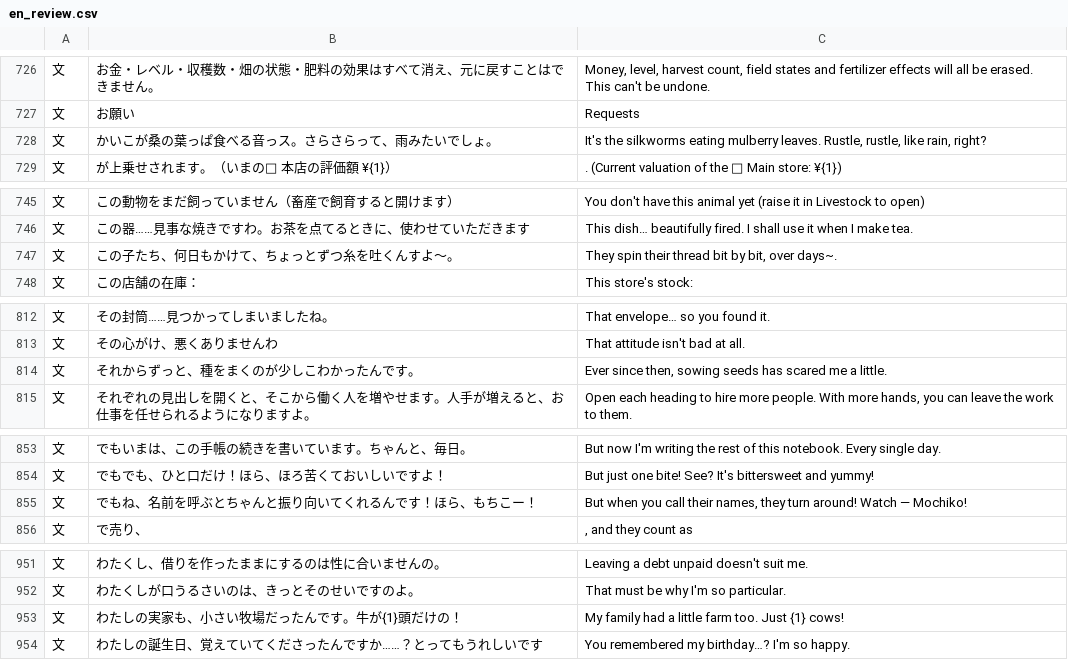
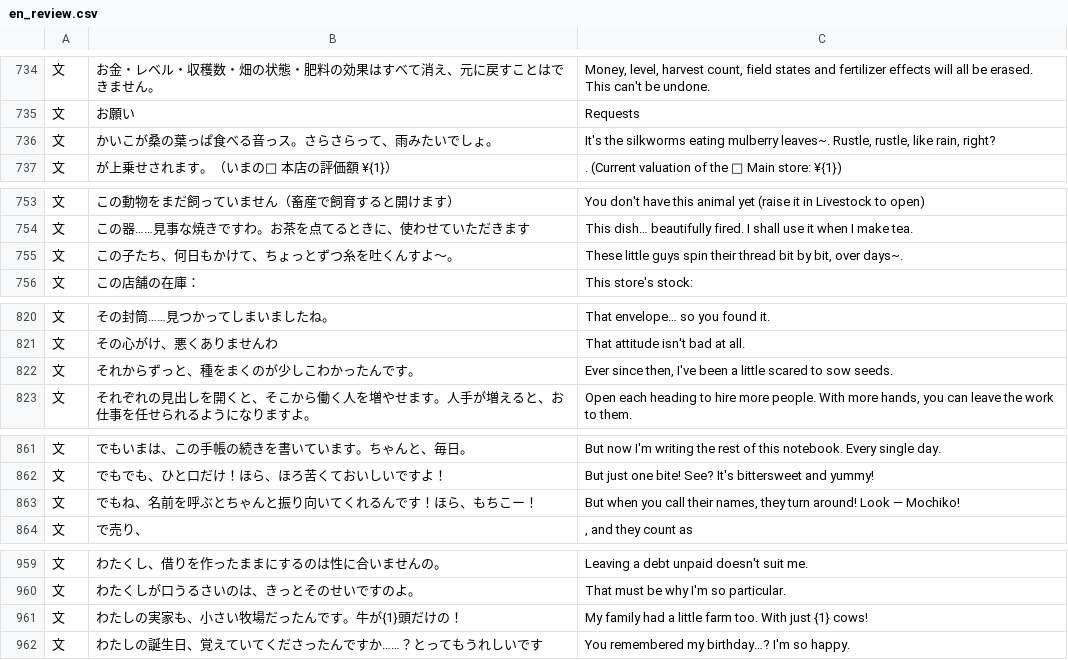
Before and after one commit to 59td94-ai/nonbiri-bokujo, a CSV file: i18n/en_review.csv, drawn as a sheet; only a part is shown, gaps mark what is left out; the diff covers the shown part only.

```diff
--- a/i18n/en_review.csv
+++ b/i18n/en_review.csv
@@ -727,3 +735,3 @@
 文,お願い,Requests
-文,かいこが桑の葉っぱ食べる音っス。さらさらって、雨みたいでしょ。,"It's the silkworms eating mulberry leaves. Rustle, rustle, like rain, right?"
+文,かいこが桑の葉っぱ食べる音っス。さらさらって、雨みたいでしょ。,"It's the silkworms eating mulberry leaves~. Rustle, rustle, like rain, right?"
 文,が上乗せされます。（いまの🏬 本店の評価額 ¥{1}）,. (Current valuation of the 🏬 Main store: ¥{1})
@@ -746,3 +754,3 @@
 文,この器……見事な焼きですわ。お茶を点てるときに、使わせていただきます,This dish… beautifully fired. I shall use it when I make tea.
-文,この子たち、何日もかけて、ちょっとずつ糸を吐くんすよ〜。,"They spin their thread bit by bit, over days~."
+文,この子たち、何日もかけて、ちょっとずつ糸を吐くんすよ〜。,"These little guys spin their thread bit by bit, over days~."
 文,この店舗の在庫：,This store's stock:
@@ -813,3 +821,3 @@
 文,その心がけ、悪くありませんわ,That attitude isn't bad at all.
-文,それからずっと、種をまくのが少しこわかったんです。,"Ever since then, sowing seeds has scared me a little."
+文,それからずっと、種をまくのが少しこわかったんです。,"Ever since then, I've been a little scared to sow seeds."
 文,それぞれの見出しを開くと、そこから働く人を増やせます。人手が増えると、お仕事を任せられるようになりますよ。,"Open each heading to hire more people. With more hands, you can leave the work to them."
@@ -854,3 +862,3 @@
 文,でもでも、ひと口だけ！ほら、ほろ苦くておいしいですよ！,But just one bite! See? It's bittersweet and yummy!
-文,でもね、名前を呼ぶとちゃんと振り向いてくれるんです！ほら、もちこー！,"But when you call their names, they turn around! Watch — Mochiko!"
+文,でもね、名前を呼ぶとちゃんと振り向いてくれるんです！ほら、もちこー！,"But when you call their names, they turn around! Look — Mochiko!"
 文,で売り、,", and they count as"
@@ -952,3 +960,3 @@
 文,わたくしが口うるさいのは、きっとそのせいですのよ。,That must be why I'm so particular.
-文,わたしの実家も、小さい牧場だったんです。牛が{1}頭だけの！,My family had a little farm too. Just {1} cows!
+文,わたしの実家も、小さい牧場だったんです。牛が{1}頭だけの！,My family had a little farm too. With just {1} cows!
 文,わたしの誕生日、覚えていてくださったんですか……？とってもうれしいです,You remembered my birthday…? I'm so happy.
```
Also changed, not shown: 8 added rows and 8 edited cells elsewhere in this file, 3 other files.
